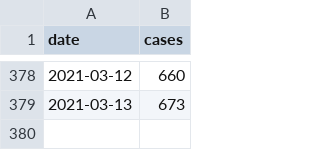
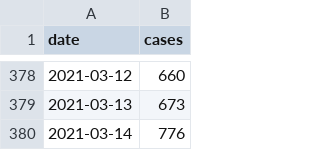
Before and after one commit to derdennis/corona-chart-essen, a CSV file: cases.csv, drawn as a sheet; only a part is shown, gaps mark what is left out; the diff names each change by its address in the sheet, - before the commit and + after, or states it on an @@ line.

Commit message:
Now at 776 cases.

```diff
--- a/cases.csv
+++ b/cases.csv
+row 380: 2021-03-14 | 776
```
Also changed, not shown: 1 other file.
